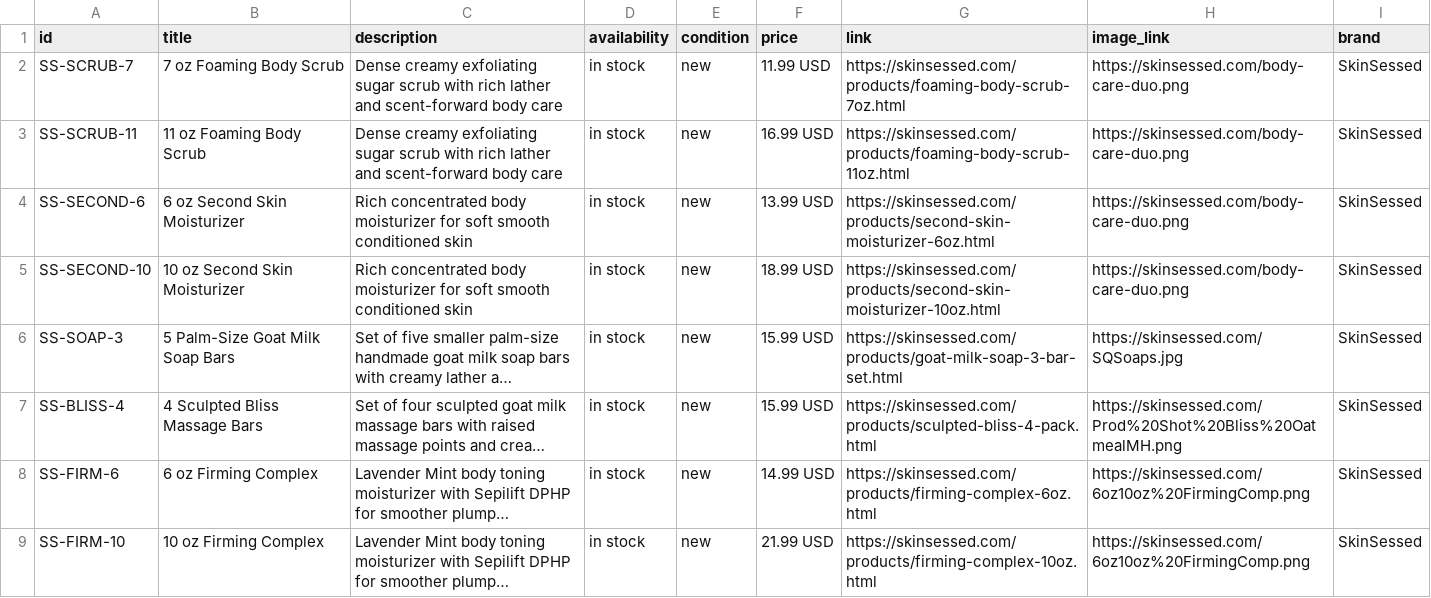
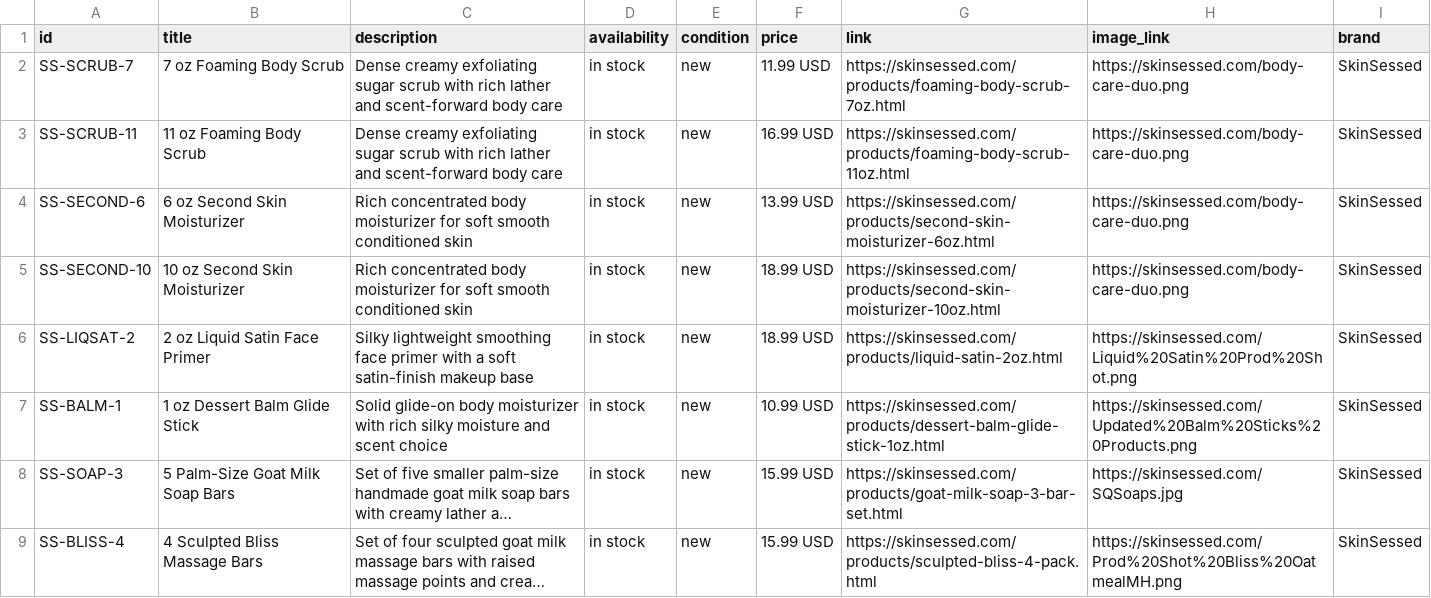
Before and after one commit to skinjuicebody-sketch/skin-juice-site, a CSV file: meta-catalog.csv, drawn as a sheet; only a part is shown; the shorter side is filled out with more unchanged rows; long unchanged cells end in …; the diff names each change by its address in the sheet, - before the commit and + after, or states it on an @@ line.

Commit message:
Add Liquid Satin and Balm Glide to Meta catalog

```diff
--- a/meta-catalog.csv
+++ b/meta-catalog.csv
+row 6: SS-LIQSAT-2 | 2 oz Liquid Satin Face Primer | Silky lightweight smoothing face primer with a soft satin-finish makeup base | in stock | new | 18.99 USD | https://skinsessed.com/products/liquid-satin-2oz.html | https://skinsessed.com/Liquid%20Satin%20Prod%20Shot.png | SkinSessed
+row 7: SS-BALM-1 | 1 oz Dessert Balm Glide Stick | Solid glide-on body moisturizer with rich silky moisture and scent choice | in stock | new | 10.99 USD | https://skinsessed.com/products/dessert-balm-glide-stick-1oz.html | https://skinsessed.com/Updated%20Balm%20Sticks%20Products.png | SkinSessed
```
